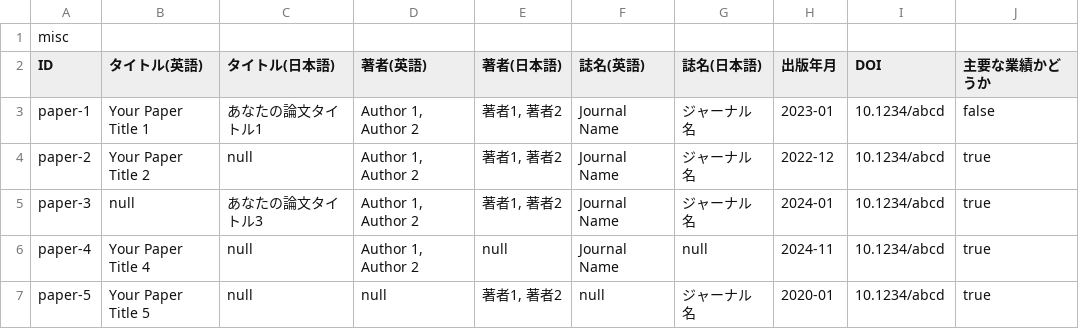
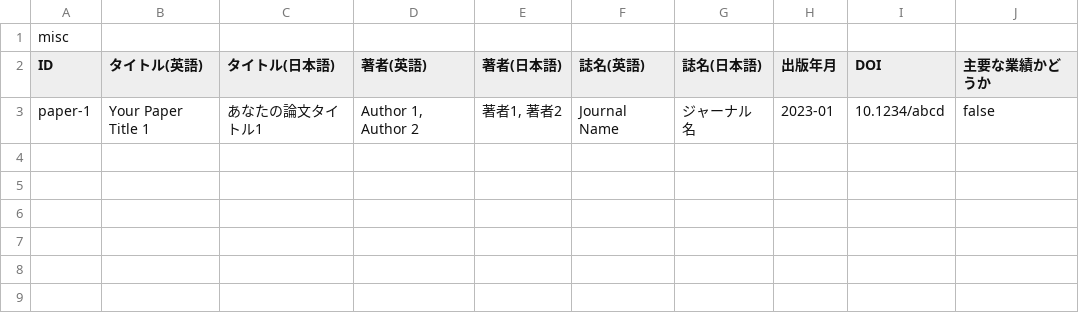
Before and after one commit to aowenli/aowenli.github.io, a CSV file: data/rm_misc.csv, drawn as a sheet.

Commit message:
Update rm_misc.csv

```diff
--- a/data/rm_misc.csv
+++ b/data/rm_misc.csv
@@ -3,5 +3 @@ ID,タイトル(英語),タイトル(日本語),著者(英語),著者(日本語)
 paper-1,Your Paper Title 1,あなたの論文タイトル1,"Author 1, Author 2","著者1, 著者2",Journal Name,ジャーナル名,2023-01,10.1234/abcd,false
-paper-2,Your Paper Title 2,null,"Author 1, Author 2","著者1, 著者2",Journal Name,ジャーナル名,2022-12,10.1234/abcd,true
-paper-3,null,あなたの論文タイトル3,"Author 1, Author 2","著者1, 著者2",Journal Name,ジャーナル名,2024-01,10.1234/abcd,true
-paper-4,Your Paper Title 4,null,"Author 1, Author 2",null,Journal Name,null,2024-11,10.1234/abcd,true
-paper-5,Your Paper Title 5,null,null,"著者1, 著者2",null,ジャーナル名,2020-01,10.1234/abcd,true
```
